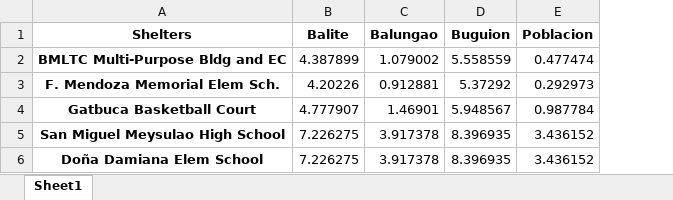
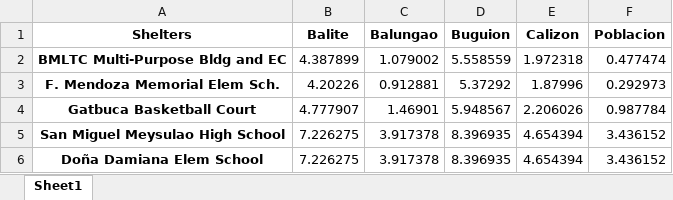
Before and after one commit to Lucianono/ShelterAlloc_Thesis, an Excel workbook: ProgramSrc/distance_matrix.xlsx, sheet Sheet1, drawn as a sheet; values as stored, in another font and other column widths than the file's, no borders; the diff names each change by its address in the sheet, - before the commit and + after, or states it on an @@ line.

```diff
--- a/ProgramSrc/distance_matrix.xlsx (sheet Sheet1)
+++ b/ProgramSrc/distance_matrix.xlsx (sheet Sheet1)
+column E (Calizon), rows 2-6: 1.972318 | 1.87996 | 2.206026 | 4.654394 | 4.654394
```
Also changed, not shown: ProgramSrc/allocation_results.xlsx, ProgramSrc/commData.xlsx, 9 other files.
